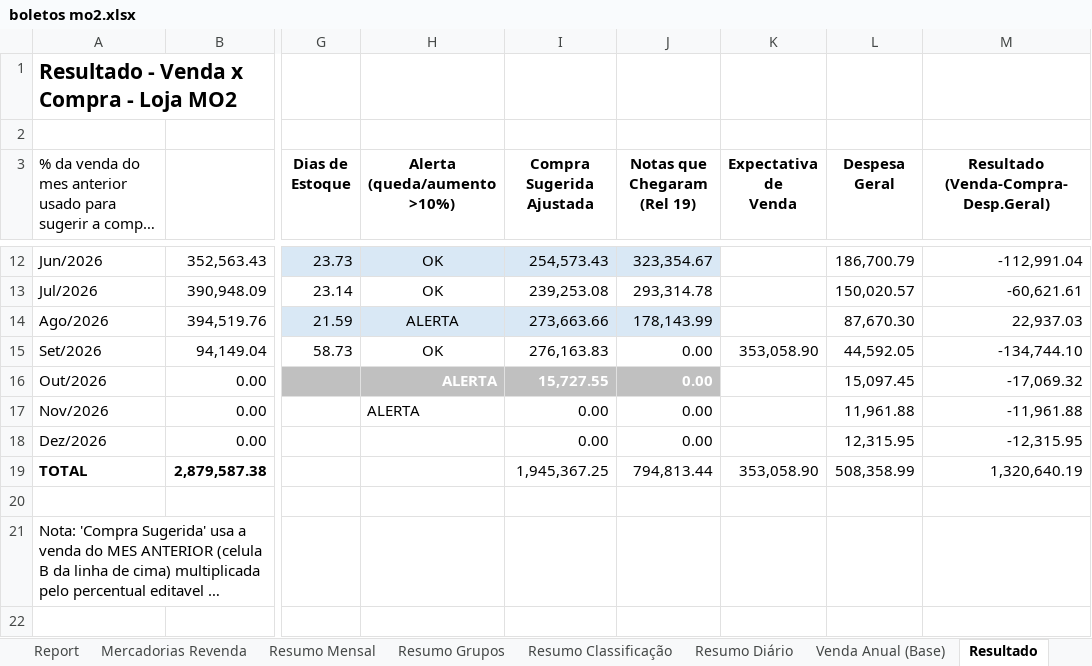
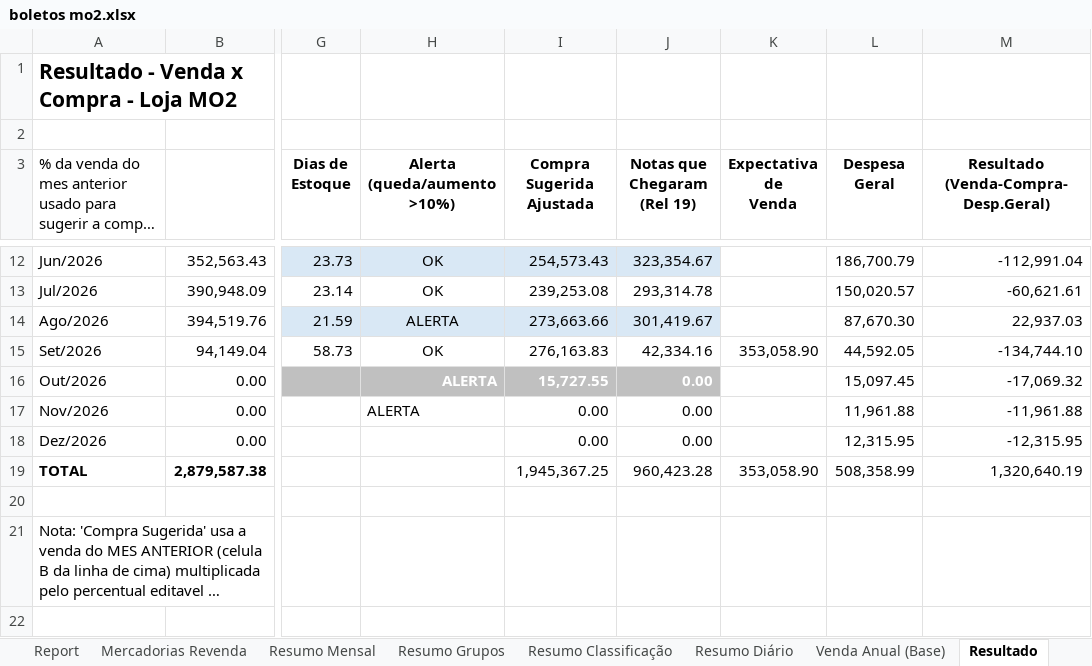
Before and after one commit to neilianesilva2408-collab/boletos---mercadinho, an Excel workbook: boletos mo2.xlsx, sheet Resultado, drawn as a sheet; only a part is shown, gaps mark what is left out; long unchanged cells end in …; values as stored, in another font and other column widths than the file's, no borders; the diff names each change by its address in the sheet, - before the commit and + after, or states it on an @@ line.

Commit message:
Atualiza aba Notas Fiscais (Rel 19) - estava parada em 20/08
A aba nunca tinha sido re-mesclada com um export novo do relatorio 19;
o ultimo export cobria so ate 20/08/2026. Merge com corte em 01/07/2026
(preserva Junho ja existente, acrescenta o export novo ate 05-07/09/2026).

```diff
--- a/boletos mo2.xlsx (sheet Resultado)
+++ b/boletos mo2.xlsx (sheet Resultado)
-J14 (Notas que Chegaram (Rel 19)): 178,143.99
+J14 (Notas que Chegaram (Rel 19)): 301,419.67
-J15 (Notas que Chegaram (Rel 19)): 0.00
+J15 (Notas que Chegaram (Rel 19)): 42,334.16
-J19 (Notas que Chegaram (Rel 19)): 794,813.44
+J19 (Notas que Chegaram (Rel 19)): 960,423.28
```
Also changed, not shown: sheet Notas Fiscais (Rel 19), 19 1.xlsx, 19 2.xlsx, 3 other files.
